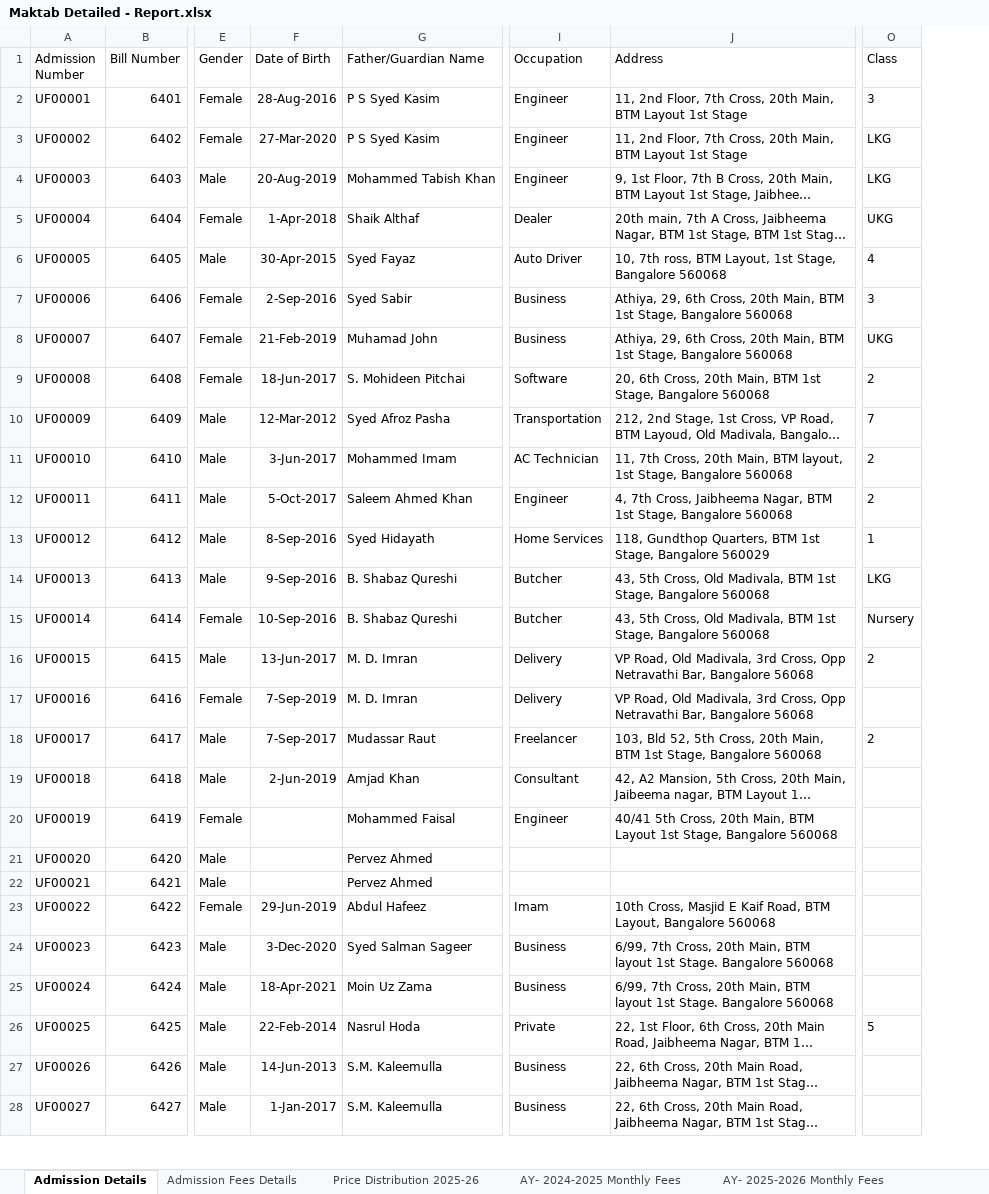
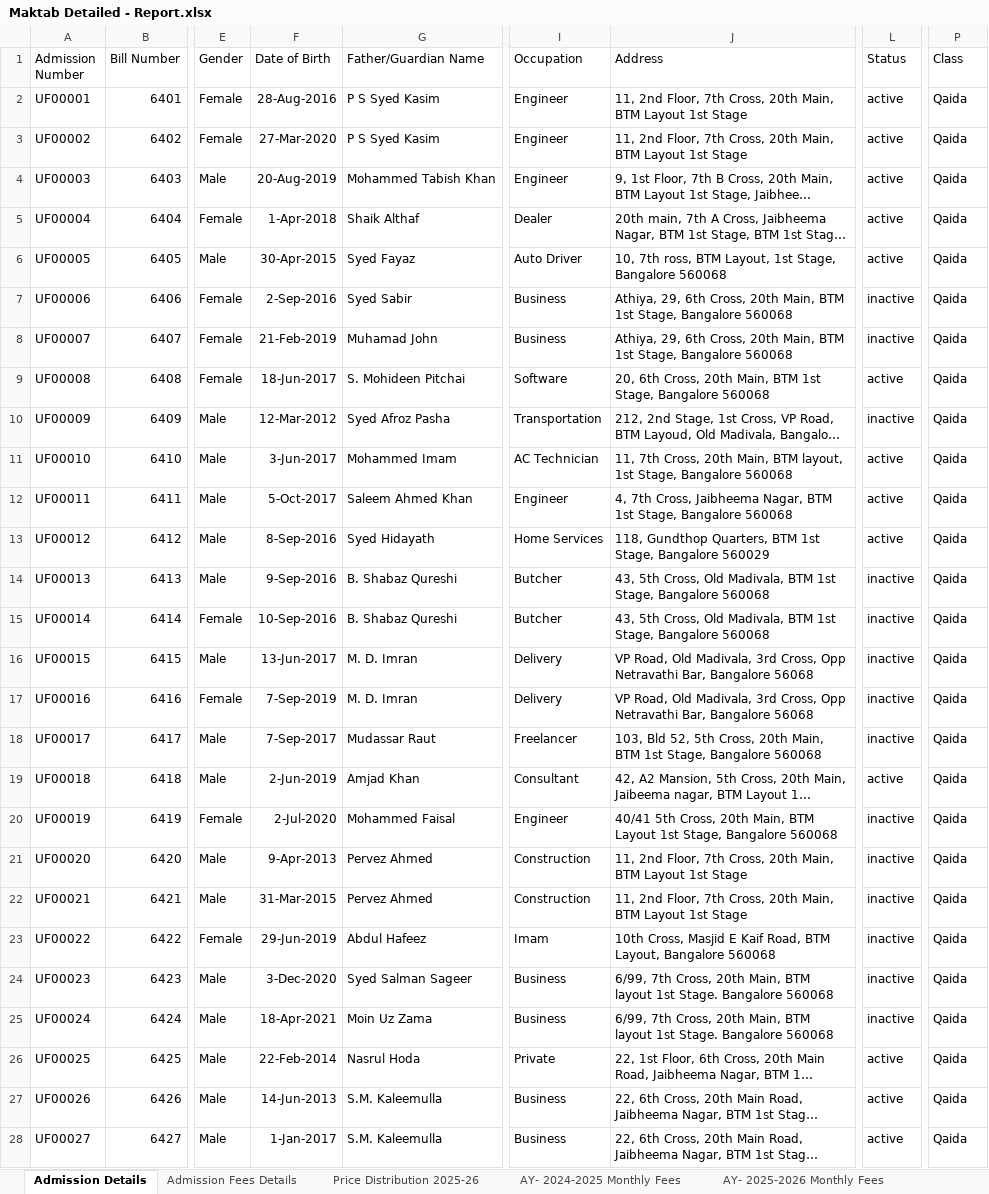
Before and after one commit to khansaleemahmed/makthab-management-app, an Excel workbook: docs/source-data/Maktab Detailed - Report.xlsx, sheet Admission Details, drawn as a sheet; only a part is shown, gaps mark what is left out; long unchanged cells end in …; values as stored, in another font and other column widths than the file's, no borders; charts and pictures and table styles not drawn; addresses are those after the commit; the diff covers the shown part only; the diff names each change by its address in the sheet, - before the commit and + after, or states it on an @@ line.

```diff
--- a/docs/source-data/Maktab Detailed - Report.xlsx (sheet Admission Details)
+++ b/docs/source-data/Maktab Detailed - Report.xlsx (sheet Admission Details)
+column L (Status), rows 2-28: active | active | active | active | active | inactive | inactive | active | inactive | active | active | active | inactive | inactive | inactive | inactive | inactive | active | inactive | inactive | inactive | inactive | inactive | inactive | active | active | active
-P2 (Class): 3
+P2 (Class): Qaida
-P3:P4 (Class): LKG
+P3:P4 (Class): Qaida
-P5 (Class): UKG
+P5 (Class): Qaida
-P6 (Class): 4
+P6 (Class): Qaida
-P7 (Class): 3
+P7 (Class): Qaida
-P8 (Class): UKG
+P8 (Class): Qaida
-P9 (Class): 2
+P9 (Class): Qaida
-P10 (Class): 7
+P10 (Class): Qaida
-P11:P12 (Class): 2
+P11:P12 (Class): Qaida
-P13 (Class): 1
+P13 (Class): Qaida
-P14 (Class): LKG
+P14 (Class): Qaida
-P15 (Class): Nursery
+P15 (Class): Qaida
-P16 (Class): 2
+P16 (Class): Qaida
-P17 (Class): (empty)
+P17 (Class): Qaida
-P18 (Class): 2
+P18 (Class): Qaida
-P19:P25 (Class): (empty)
+P19:P25 (Class): Qaida
-F20 (Date of Birth): (empty)
+F20 (Date of Birth): 2-Jul-2020
-F21 (Date of Birth): (empty)
+F21 (Date of Birth): 9-Apr-2013
-I21:I22 (Occupation): (empty)
+I21:I22 (Occupation): Construction
-J21:J22 (Address): (empty)
+J21:J22 (Address): 11, 2nd Floor, 7th Cross, 20th Main, BTM Layout 1st Stage
-F22 (Date of Birth): (empty)
+F22 (Date of Birth): 31-Mar-2015
-P26 (Class): 5
+P26 (Class): Qaida
-P27:P28 (Class): (empty)
+P27:P28 (Class): Qaida
```
Also changed, not shown: 33 added rows, 32 edited cells and cell formats elsewhere in this sheet, sheet Salary, sheet AY- 2026-2027 Monthly Fees, sheet Summary, sheet Admission Fees Details, sheet Expense, formulas that keep their value, 33 other files.
